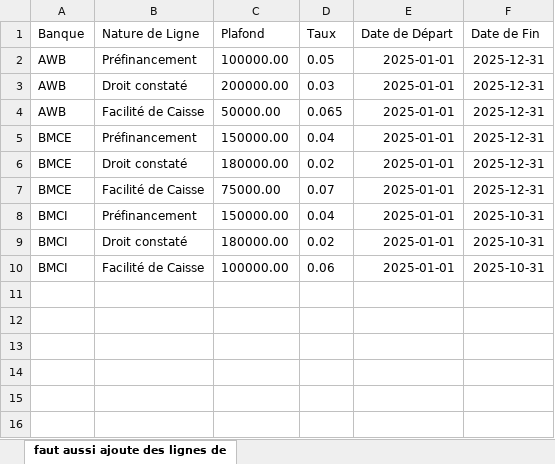
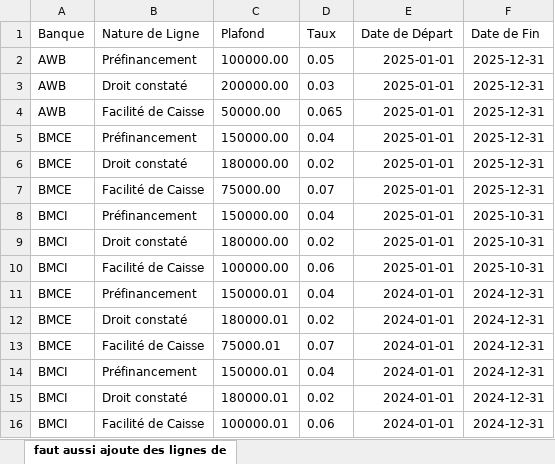
Before and after one commit to HmaydaAbdo/g-banque, an Excel workbook: gBanque/src/main/resources/lignes_fonctionnelles_data.xlsx, sheet faut aussi ajoute des lignes de, drawn as a sheet; values as stored, in another font and other column widths than the file's, no borders; charts and pictures not drawn; the diff names each change by its address in the sheet, - before the commit and + after, or states it on an @@ line.

```diff
--- a/gBanque/src/main/resources/lignes_fonctionnelles_data.xlsx (sheet faut aussi ajoute des lignes de)
+++ b/gBanque/src/main/resources/lignes_fonctionnelles_data.xlsx (sheet faut aussi ajoute des lignes de)
+row 11: BMCE | Préfinancement | 150000.01 | 0.04 | 2024-01-01 | 2024-12-31
+row 12: BMCE | Droit constaté | 180000.01 | 0.02 | 2024-01-01 | 2024-12-31
+row 13: BMCE | Facilité de Caisse | 75000.01 | 0.07 | 2024-01-01 | 2024-12-31
+row 14: BMCI | Préfinancement | 150000.01 | 0.04 | 2024-01-01 | 2024-12-31
+row 15: BMCI | Droit constaté | 180000.01 | 0.02 | 2024-01-01 | 2024-12-31
+row 16: BMCI | Facilité de Caisse | 100000.01 | 0.06 | 2024-01-01 | 2024-12-31
```
Also changed, not shown: charts or pictures, 14 other files.
